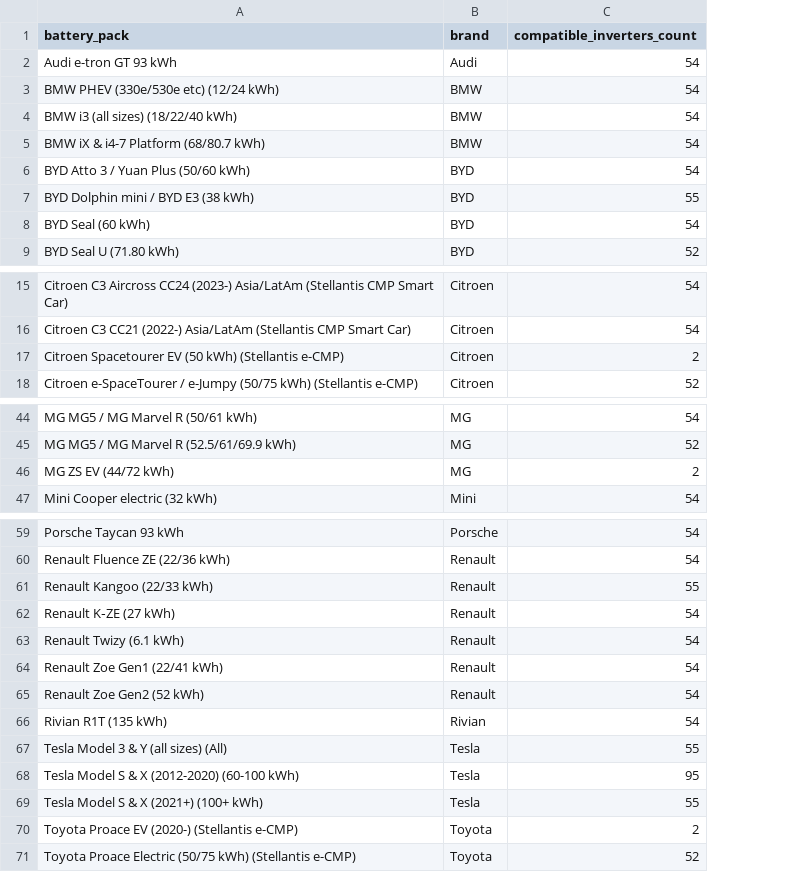
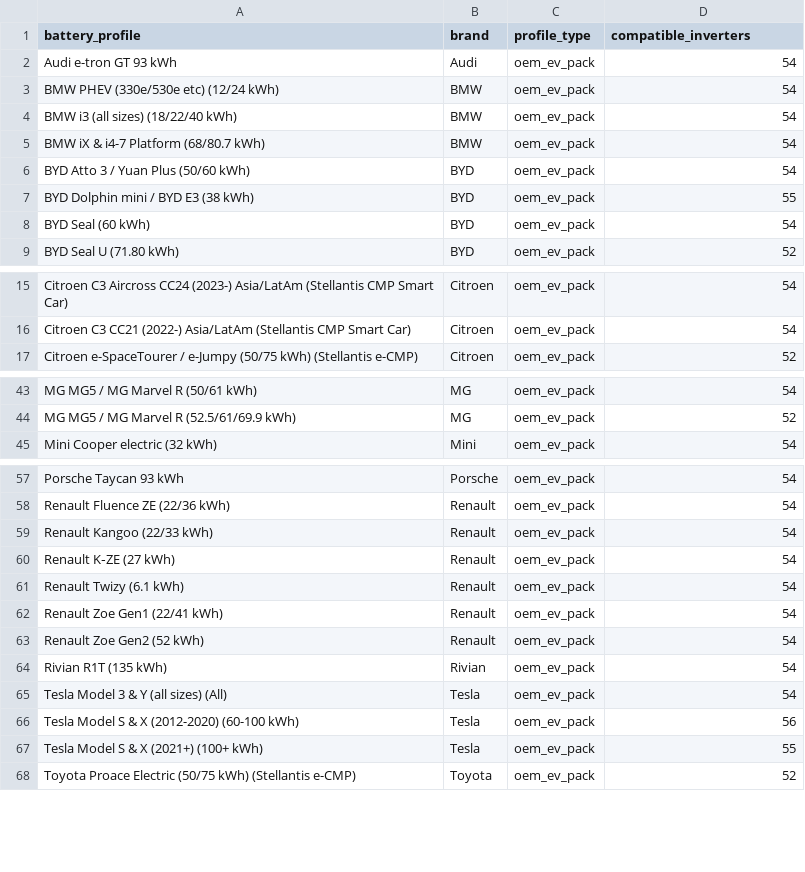
Before and after one commit to BMS-EV/bms-ev-docs, a CSV file: batteries.csv, drawn as a sheet; only a part is shown, gaps mark what is left out; removed rows and columns are numbered as before the commit, all else as after; the diff names each change by its address in the sheet, - before the commit and + after, or states it on an @@ line.

```diff
--- a/batteries.csv
+++ b/batteries.csv
+column C (profile_type), rows 2-9: all oem_ev_pack; rows 15-17: all oem_ev_pack; rows 43-45: all oem_ev_pack; rows 57-68: all oem_ev_pack
-A1: battery_pack
+A1: battery_profile
-D1: compatible_inverters_count
+D1: compatible_inverters
-row 17: Citroen Spacetourer EV (50 kWh) (Stellantis e-CMP) | Citroen | 2
-row 46: MG ZS EV (44/72 kWh) | MG | 2
-D59 (compatible_inverters): 55
+D59 (compatible_inverters): 54
-D65 (compatible_inverters): 55
+D65 (compatible_inverters): 54
-D66 (compatible_inverters): 95
+D66 (compatible_inverters): 56
-row 70: Toyota Proace EV (2020-) (Stellantis e-CMP) | Toyota | 2
```
Also changed, not shown: compatibility.csv, inverters.csv, 4 other files.
